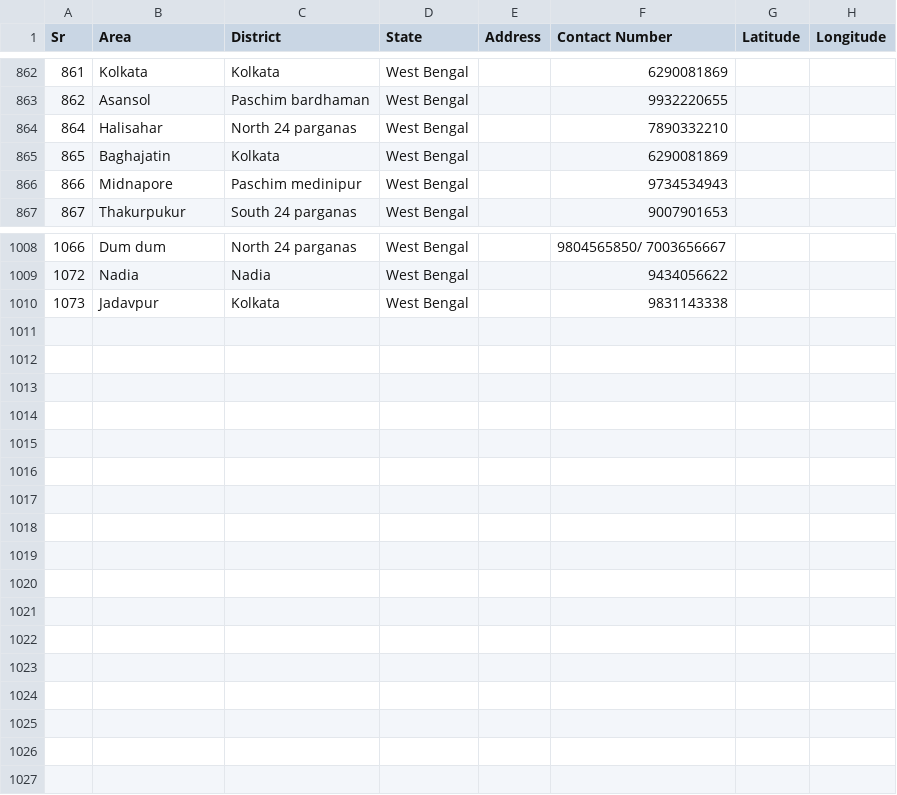
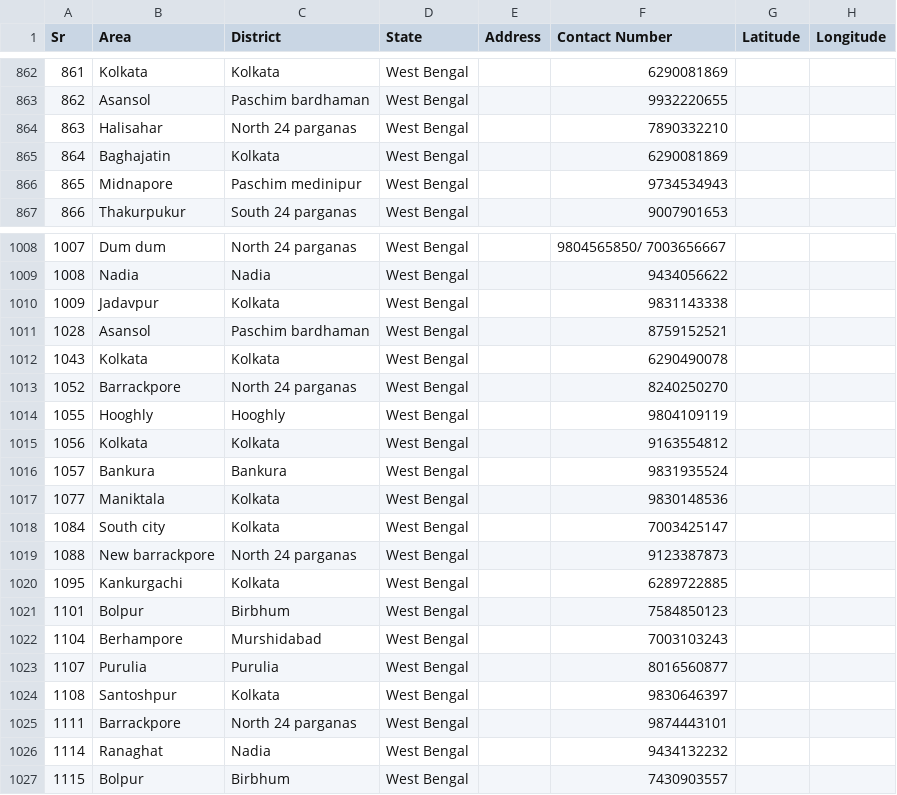
Before and after one commit to Nibs007/OxyCare, a CSV file: Refined_WBO2.csv, drawn as a sheet; only a part is shown, gaps mark what is left out; the diff names each change by its address in the sheet, - before the commit and + after, or states it on an @@ line.

Commit message:
Update Refined_WBO2.csv

```diff
--- a/Refined_WBO2.csv
+++ b/Refined_WBO2.csv
@@ column A (Sr) renumbered between rows 864 and 1010 @@
+row 1011: 1028 | Asansol | Paschim bardhaman | West Bengal |  | 8759152521
+row 1012: 1043 | Kolkata | Kolkata | West Bengal |  | 6290490078
+row 1013: 1052 | Barrackpore | North 24 parganas | West Bengal |  | 8240250270
+row 1014: 1055 | Hooghly | Hooghly | West Bengal |  | 9804109119
+row 1015: 1056 | Kolkata | Kolkata | West Bengal |  | 9163554812
+row 1016: 1057 | Bankura | Bankura | West Bengal |  | 9831935524
+row 1017: 1077 | Maniktala | Kolkata | West Bengal |  | 9830148536
+row 1018: 1084 | South city | Kolkata | West Bengal |  | 7003425147
+row 1019: 1088 | New barrackpore | North 24 parganas | West Bengal |  | 9123387873
+row 1020: 1095 | Kankurgachi | Kolkata | West Bengal |  | 6289722885
+row 1021: 1101 | Bolpur | Birbhum | West Bengal |  | 7584850123
+row 1022: 1104 | Berhampore | Murshidabad | West Bengal |  | 7003103243
+row 1023: 1107 | Purulia | Purulia | West Bengal |  | 8016560877
+row 1024: 1108 | Santoshpur | Kolkata | West Bengal |  | 9830646397
+row 1025: 1111 | Barrackpore | North 24 parganas | West Bengal |  | 9874443101
+row 1026: 1114 | Ranaghat | Nadia | West Bengal |  | 9434132232
+row 1027: 1115 | Bolpur | Birbhum | West Bengal |  | 7430903557
```
